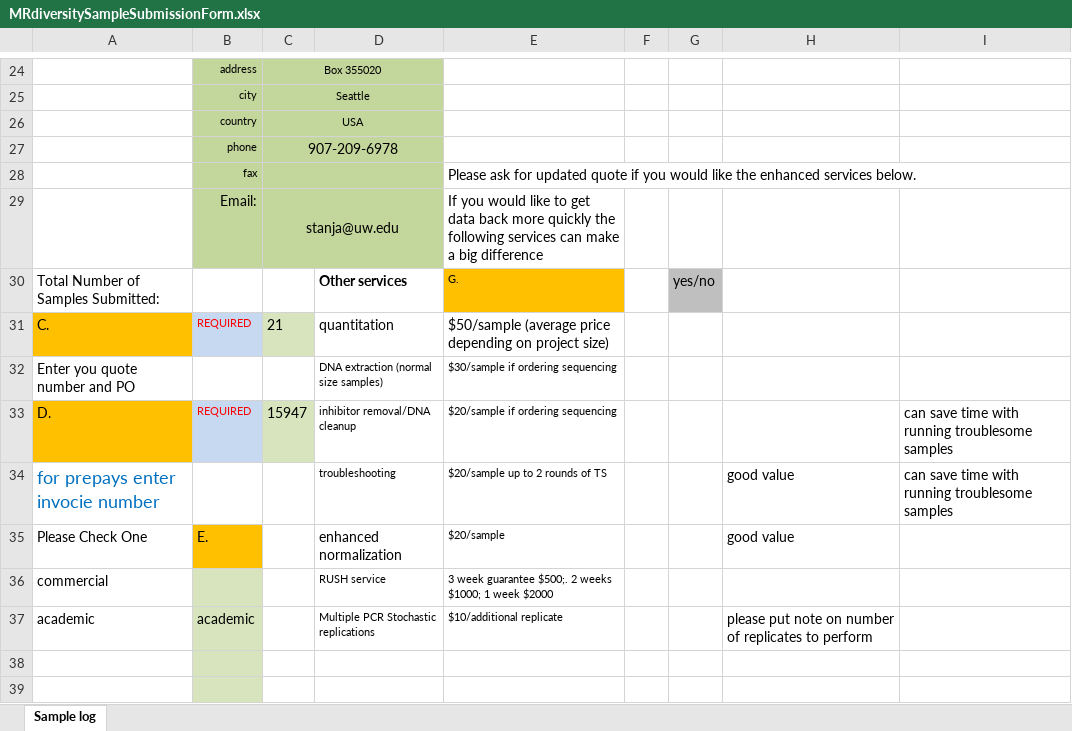
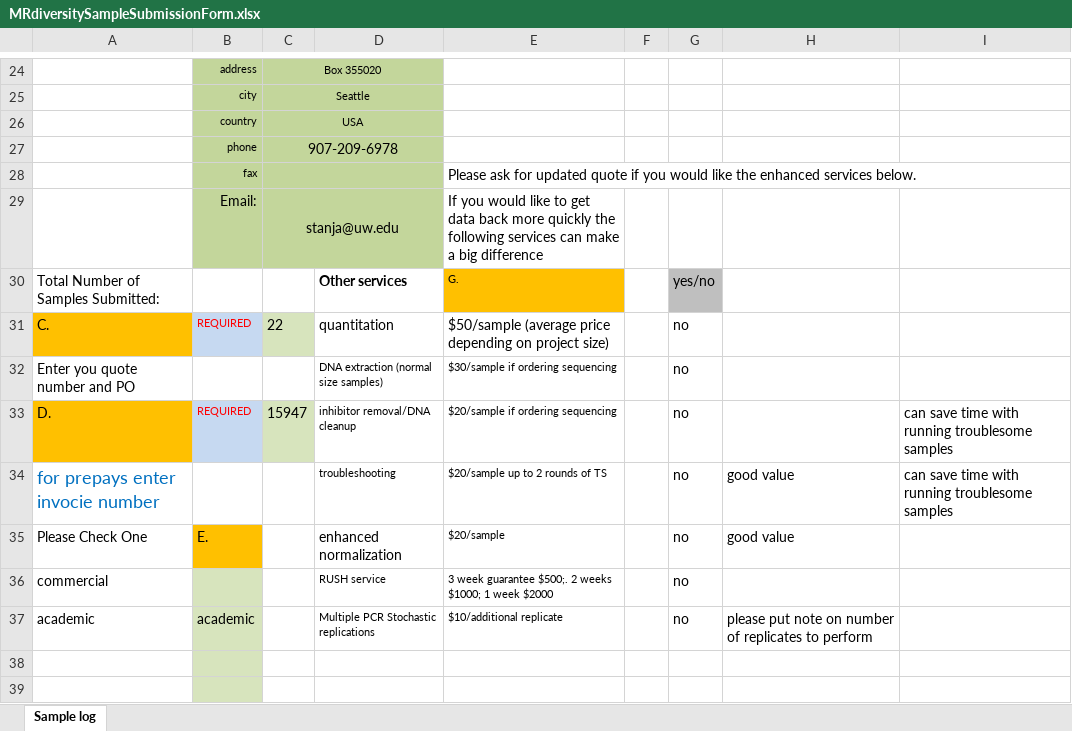
Before and after one commit to sarahtanja/coral-DNA-RNA-lab-extractions, an Excel workbook: documentation/MRdiversitySampleSubmissionForm.xlsx, sheet Sample log, drawn as a sheet; only a part is shown, gaps mark what is left out; values as stored, in another font and other column widths than the file's, no borders; charts and pictures not drawn; the diff covers the shown part only; the diff names each change by its address in the sheet, - before the commit and + after, or states it on an @@ line.

```diff
--- a/documentation/MRdiversitySampleSubmissionForm.xlsx (sheet Sample log)
+++ b/documentation/MRdiversitySampleSubmissionForm.xlsx (sheet Sample log)
-C31: 21
+C31: 22
-G31:G37: (empty)
+G31:G37: no
```
Also changed, not shown: 21 added rows, 3 edited cells and cell formats elsewhere in this sheet, 6 other files.
